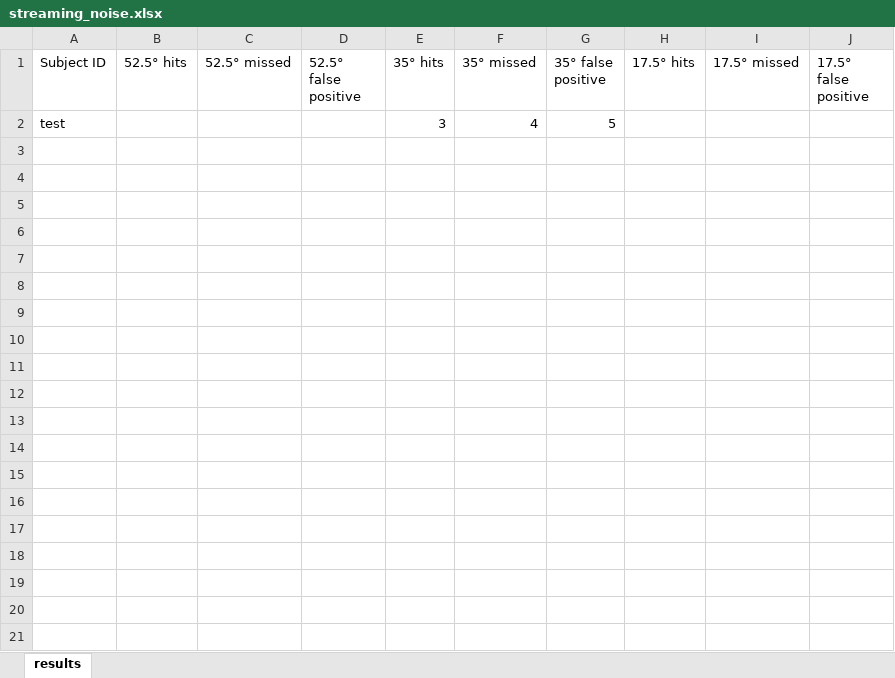
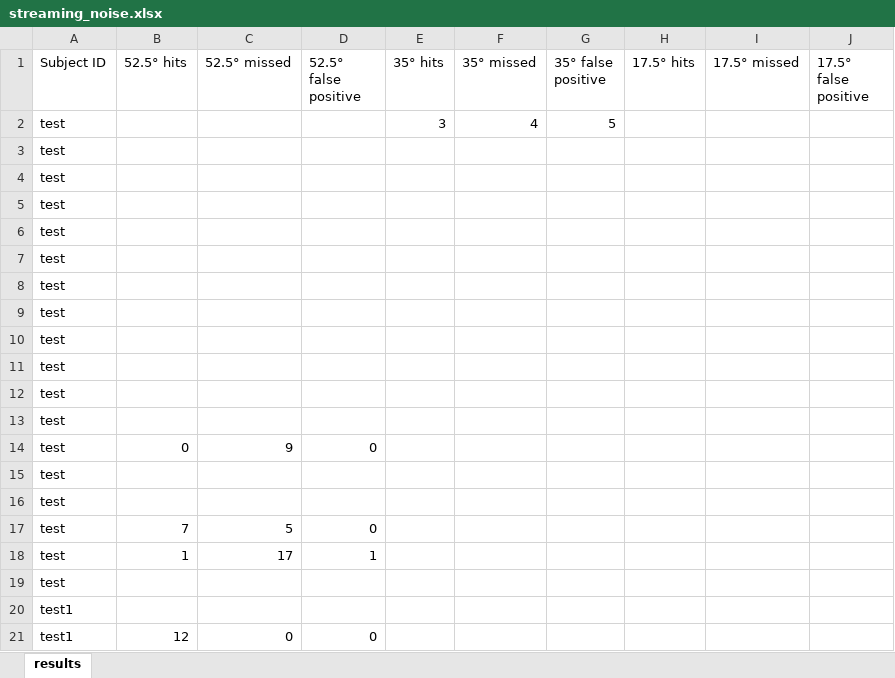
Before and after one commit to pfriedrich-hub/streaming, an Excel workbook: results/streaming_noise.xlsx, sheet results, drawn as a sheet; only a part is shown; values as stored, in another font and other column widths than the file's, no borders; the diff covers the shown part only; the diff names each change by its address in the sheet, - before the commit and + after, or states it on an @@ line.

Commit message:
streaming: LED button control filters

```diff
--- a/results/streaming_noise.xlsx (sheet results)
+++ b/results/streaming_noise.xlsx (sheet results)
+row 3: test
+row 4: test
+row 5: test
+row 6: test
+row 7: test
+row 8: test
+row 9: test
+row 10: test
+row 11: test
+row 12: test
+row 13: test
+row 14: test | 0 | 9 | 0
+row 15: test
+row 16: test
+row 17: test | 7 | 5 | 0
+row 18: test | 1 | 17 | 1
+row 19: test
+row 20: test1
+row 21: test1 | 12 | 0 | 0
```
Also changed, not shown: 17 added rows elsewhere in this sheet, 4 other files.
